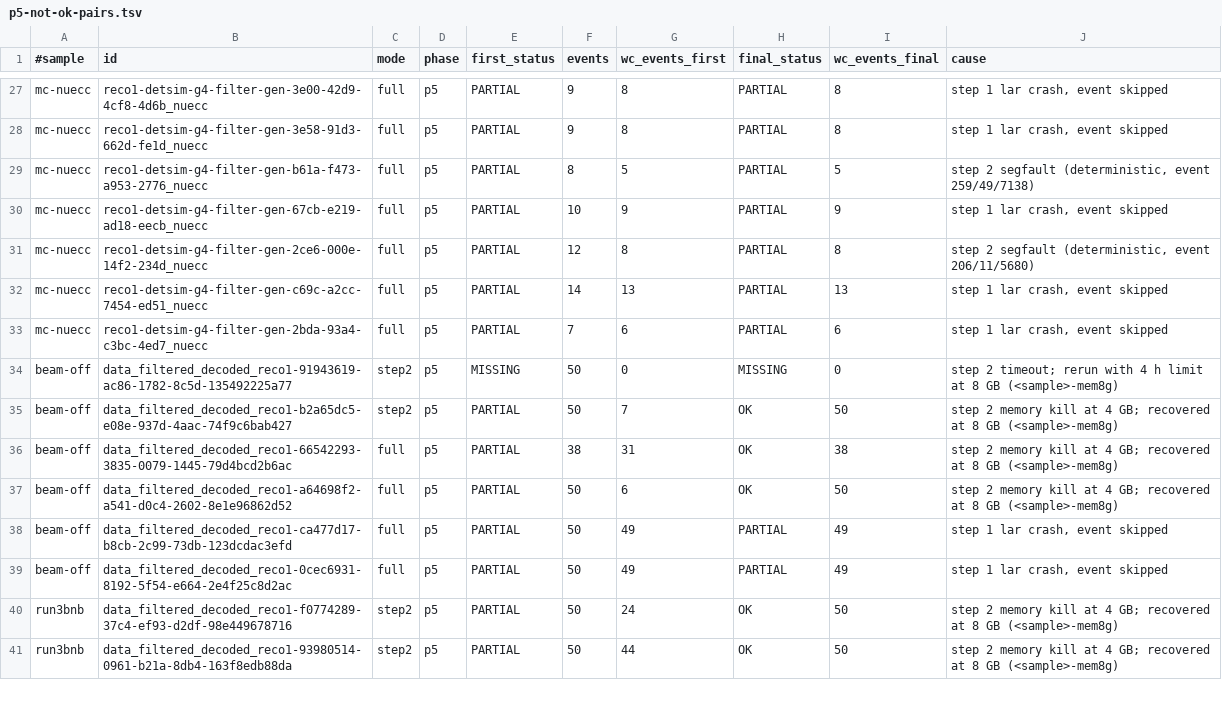
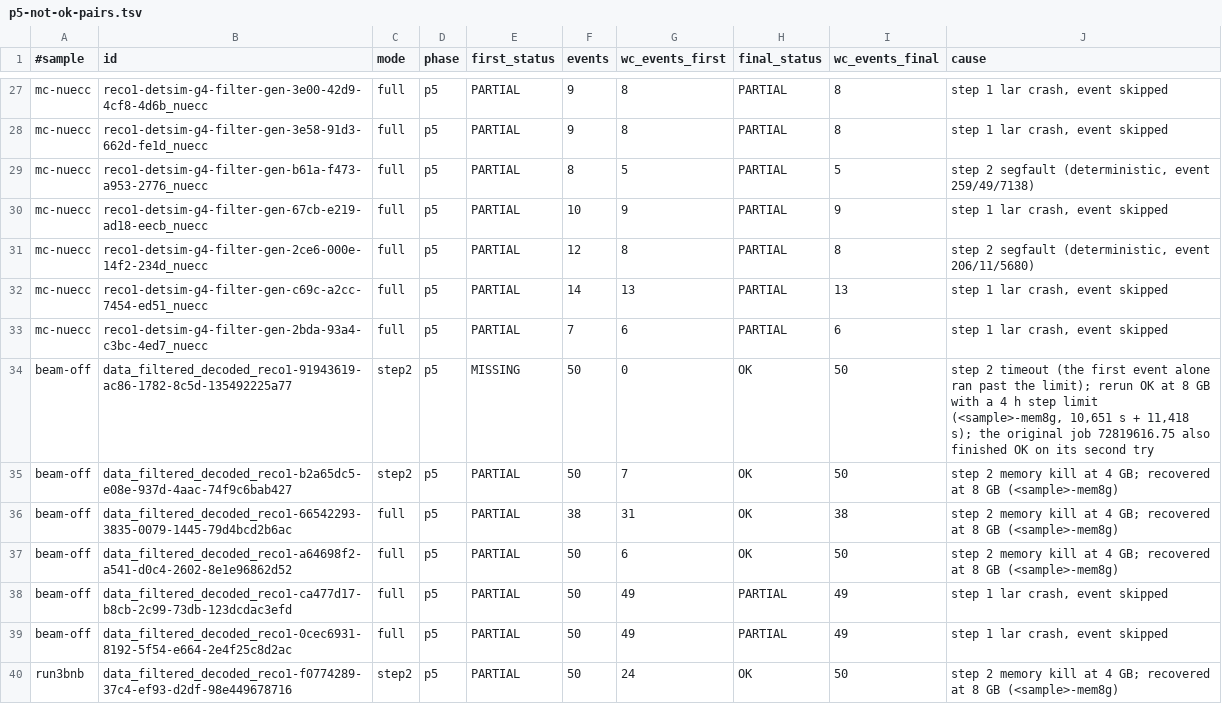
Before and after one commit to HaiwangYu/wire-cell-toolkit-ai-helper, a TSV file: issues/48-wclocal-2026nov16-productions/porting_sbndbuild03/tables/p5-not-ok-pairs.tsv, drawn as a sheet; only a part is shown, gaps mark what is left out; the shorter side is filled out with more unchanged rows.

```diff
--- a/issues/48-wclocal-2026nov16-productions/porting_sbndbuild03/tables/p5-not-ok-pairs.tsv
+++ b/issues/48-wclocal-2026nov16-productions/porting_sbndbuild03/tables/p5-not-ok-pairs.tsv
@@ -33,3 +33,3 @@ mc-nuecc	reco1-detsim-g4-filter-gen-c69c-a2cc-7454-ed51_nuecc	full	p5	PARTIAL	14
 mc-nuecc	reco1-detsim-g4-filter-gen-2bda-93a4-c3bc-4ed7_nuecc	full	p5	PARTIAL	7	6	PARTIAL	6	step 1 lar crash, event skipped
-beam-off	data_filtered_decoded_reco1-91943619-ac86-1782-8c5d-135492225a77	step2	p5	MISSING	50	0	MISSING	0	step 2 timeout; rerun with 4 h limit at 8 GB (<sample>-mem8g)
+beam-off	data_filtered_decoded_reco1-91943619-ac86-1782-8c5d-135492225a77	step2	p5	MISSING	50	0	OK	50	step 2 timeout (the first event alone ran past the limit); rerun OK at 8 GB with a 4 h step limit (<sample>-mem8g, 10,651 s + 11,418 s); the original job 72819616.75 also finished OK on its second try
 beam-off	data_filtered_decoded_reco1-b2a65dc5-e08e-937d-4aac-74f9c6bab427	step2	p5	PARTIAL	50	7	OK	50	step 2 memory kill at 4 GB; recovered at 8 GB (<sample>-mem8g)
```
Also changed, not shown: 2 other files.
